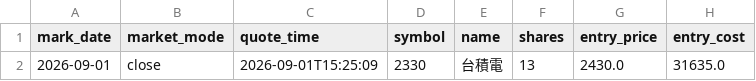
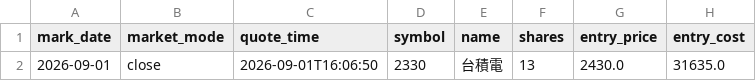
Before and after one commit to TonyTCFu/futienchun.com, a CSV file: data/model_portfolio_market_2026-09-01.csv, drawn as a sheet; only a part is shown; the diff names each change by its address in the sheet, - before the commit and + after, or states it on an @@ line.

Commit message:
feat: sync data and dashboard updates on 2026-09-01 16:07:27

```diff
--- a/data/model_portfolio_market_2026-09-01.csv
+++ b/data/model_portfolio_market_2026-09-01.csv
-C2 (quote_time): 2026-09-01T15:25:09
+C2 (quote_time): 2026-09-01T16:06:50
```
Also changed, not shown: 3 other files.
